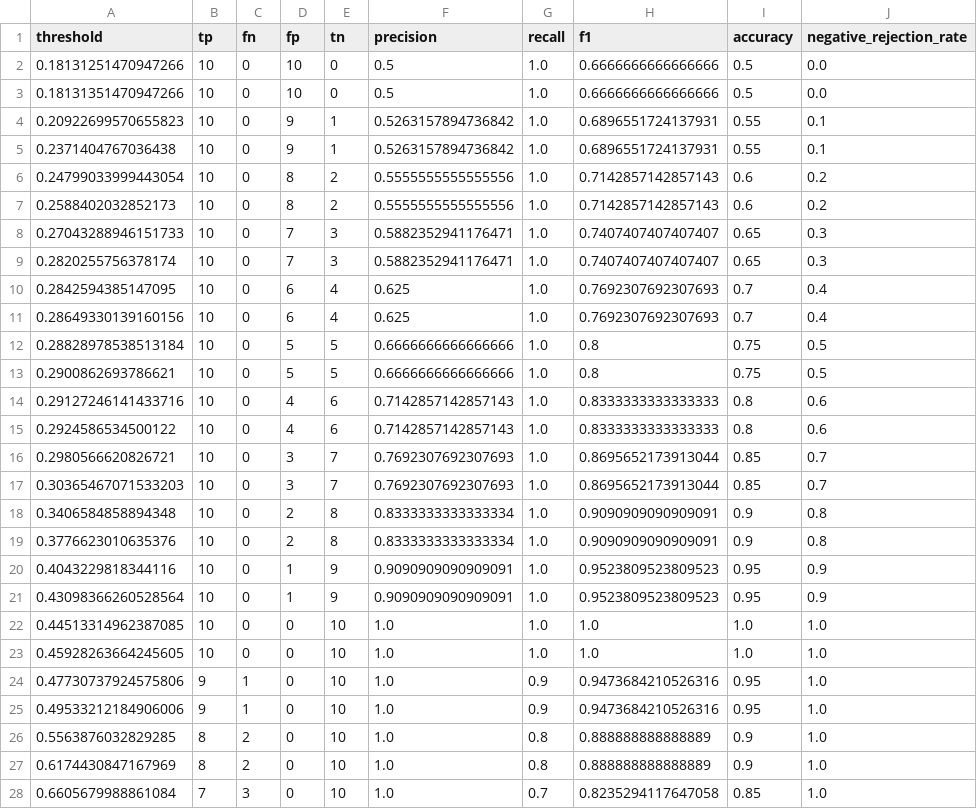
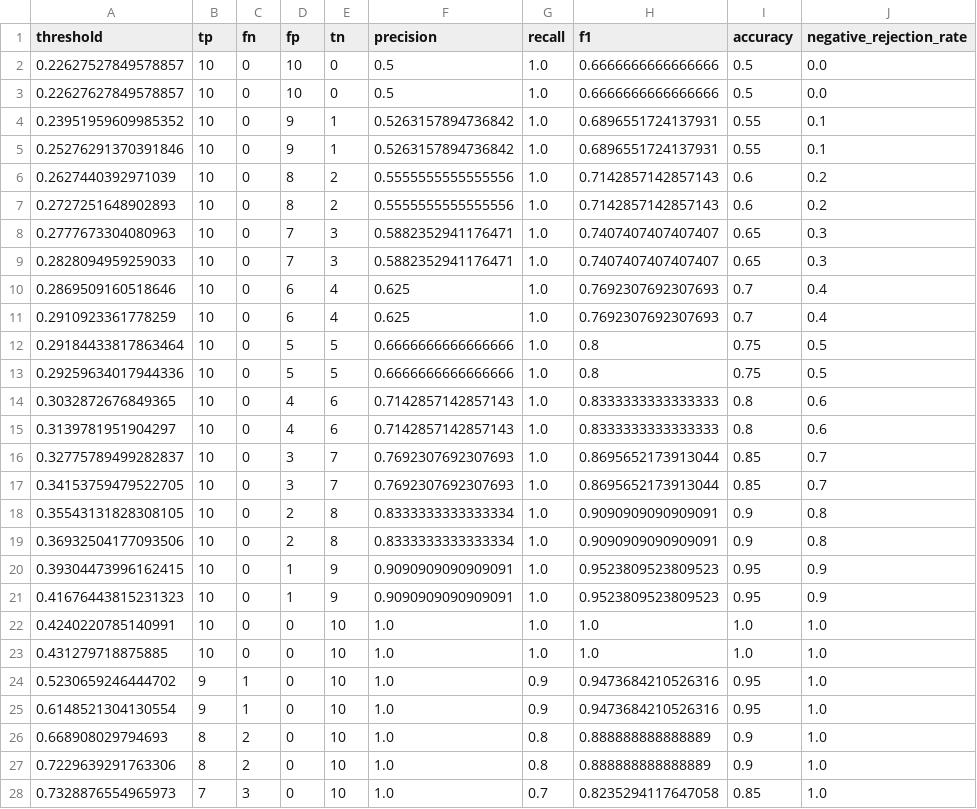
Before and after one commit to berkbirkan/turkish-medical-vector-search, a CSV file: reports/metrics/threshold_curve.csv, drawn as a sheet; only a part is shown; the diff covers the shown part only; the diff names each change by its address in the sheet, - before the commit and + after, or states it on an @@ line.

```diff
--- a/reports/metrics/threshold_curve.csv
+++ b/reports/metrics/threshold_curve.csv
-A2 (threshold): 0.18131251470947266
+A2 (threshold): 0.22627527849578857
-A3 (threshold): 0.18131351470947266
+A3 (threshold): 0.22627627849578857
-A4 (threshold): 0.20922699570655823
+A4 (threshold): 0.23951959609985352
-A5 (threshold): 0.2371404767036438
+A5 (threshold): 0.25276291370391846
-A6 (threshold): 0.24799033999443054
+A6 (threshold): 0.2627440392971039
-A7 (threshold): 0.2588402032852173
+A7 (threshold): 0.2727251648902893
-A8 (threshold): 0.27043288946151733
+A8 (threshold): 0.2777673304080963
-A9 (threshold): 0.2820255756378174
+A9 (threshold): 0.2828094959259033
-A10 (threshold): 0.2842594385147095
+A10 (threshold): 0.2869509160518646
-A11 (threshold): 0.28649330139160156
+A11 (threshold): 0.2910923361778259
-A12 (threshold): 0.28828978538513184
+A12 (threshold): 0.29184433817863464
-A13 (threshold): 0.2900862693786621
+A13 (threshold): 0.29259634017944336
-A14 (threshold): 0.29127246141433716
+A14 (threshold): 0.3032872676849365
-A15 (threshold): 0.2924586534500122
+A15 (threshold): 0.3139781951904297
-A16 (threshold): 0.2980566620826721
+A16 (threshold): 0.32775789499282837
-A17 (threshold): 0.30365467071533203
+A17 (threshold): 0.34153759479522705
-A18 (threshold): 0.3406584858894348
+A18 (threshold): 0.35543131828308105
-A19 (threshold): 0.3776623010635376
+A19 (threshold): 0.36932504177093506
-A20 (threshold): 0.4043229818344116
+A20 (threshold): 0.39304473996162415
-A21 (threshold): 0.43098366260528564
+A21 (threshold): 0.41676443815231323
-A22 (threshold): 0.44513314962387085
+A22 (threshold): 0.4240220785140991
-A23 (threshold): 0.45928263664245605
+A23 (threshold): 0.431279718875885
-A24 (threshold): 0.47730737924575806
+A24 (threshold): 0.5230659246444702
-A25 (threshold): 0.49533212184906006
+A25 (threshold): 0.6148521304130554
-A26 (threshold): 0.5563876032829285
+A26 (threshold): 0.668908029794693
-A27 (threshold): 0.6174430847167969
+A27 (threshold): 0.7229639291763306
-A28 (threshold): 0.6605679988861084
+A28 (threshold): 0.7328876554965973
```
Also changed, not shown: 14 edited cells elsewhere in this file, 16 other files.
